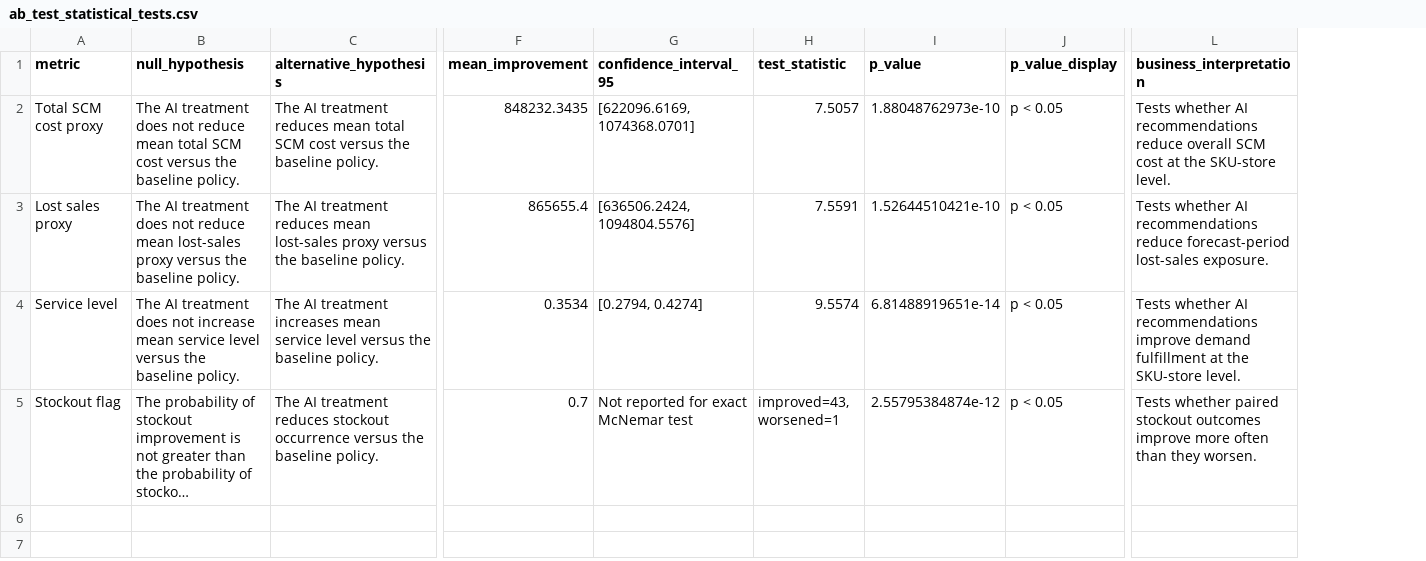
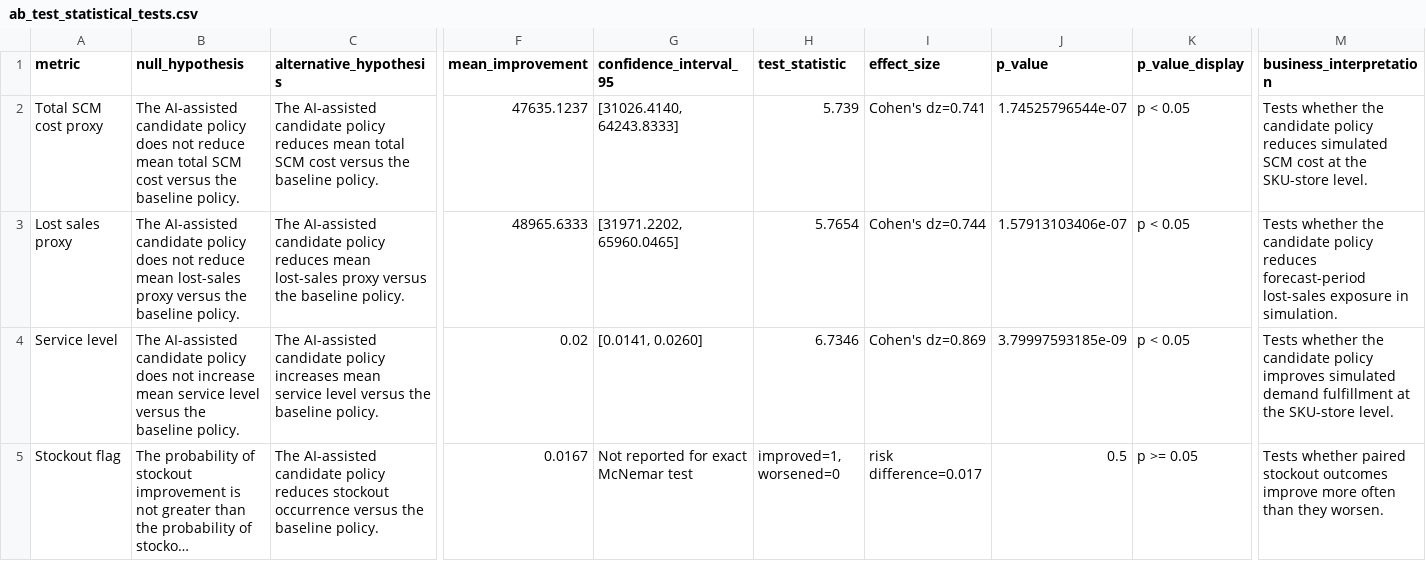
Before and after one commit to Lee2379/scm-ai-analytics, a CSV file: data/ab_test_statistical_tests.csv, drawn as a sheet; only a part is shown, gaps mark what is left out; long unchanged cells end in …; addresses are those after the commit; the diff covers the shown part only; the diff names each change by its address in the sheet, - before the commit and + after, or states it on an @@ line.

```diff
--- a/data/ab_test_statistical_tests.csv
+++ b/data/ab_test_statistical_tests.csv
+column I (effect_size), rows 2-5: Cohen's dz=0.741 | Cohen's dz=0.744 | Cohen's dz=0.869 | risk difference=0.017
-B2 (null_hypothesis): The AI treatment does not…
+B2 (null_hypothesis): The AI-assisted candidate policy does not…
-C2 (alternative_hypothesis): The AI treatment reduces mean…
+C2 (alternative_hypothesis): The AI-assisted candidate policy reduces mean…
-F2 (mean_improvement): 848232.3435
+F2 (mean_improvement): 47635.1237
-G2 (confidence_interval_95): [622096.6169, 1074368.0701]
+G2 (confidence_interval_95): [31026.4140, 64243.8333]
-H2 (test_statistic): 7.5057
+H2 (test_statistic): 5.739
-J2 (p_value): 1.88048762973e-10
+J2 (p_value): 1.74525796544e-07
-M2 (business_interpretation): Tests whether AI recommendations reduce overall SCM cost…
+M2 (business_interpretation): Tests whether the candidate policy reduces simulated SCM cost…
-B3 (null_hypothesis): The AI treatment does not…
+B3 (null_hypothesis): The AI-assisted candidate policy does not…
-C3 (alternative_hypothesis): The AI treatment reduces mean…
+C3 (alternative_hypothesis): The AI-assisted candidate policy reduces mean…
-F3 (mean_improvement): 865655.4
+F3 (mean_improvement): 48965.6333
-G3 (confidence_interval_95): [636506.2424, 1094804.5576]
+G3 (confidence_interval_95): [31971.2202, 65960.0465]
-H3 (test_statistic): 7.5591
+H3 (test_statistic): 5.7654
-J3 (p_value): 1.52644510421e-10
+J3 (p_value): 1.57913103406e-07
-M3 (business_interpretation): Tests whether AI recommendations reduce forecast-period lost-sales exposure.
+M3 (business_interpretation): Tests whether the candidate policy reduces forecast-period lost-sales exposure in simulation.
-B4 (null_hypothesis): The AI treatment does not…
+B4 (null_hypothesis): The AI-assisted candidate policy does not…
-C4 (alternative_hypothesis): The AI treatment increases mean…
+C4 (alternative_hypothesis): The AI-assisted candidate policy increases mean…
-F4 (mean_improvement): 0.3534
+F4 (mean_improvement): 0.02
-G4 (confidence_interval_95): [0.2794, 0.4274]
+G4 (confidence_interval_95): [0.0141, 0.0260]
-H4 (test_statistic): 9.5574
+H4 (test_statistic): 6.7346
-J4 (p_value): 6.81488919651e-14
+J4 (p_value): 3.79997593185e-09
-M4 (business_interpretation): Tests whether AI recommendations improve demand fulfillment…
+M4 (business_interpretation): Tests whether the candidate policy improves simulated demand fulfillment…
-C5 (alternative_hypothesis): The AI treatment reduces stockout…
+C5 (alternative_hypothesis): The AI-assisted candidate policy reduces stockout…
-F5 (mean_improvement): 0.7
+F5 (mean_improvement): 0.0167
-H5 (test_statistic): improved=43, worsened=1
+H5 (test_statistic): improved=1, worsened=0
-J5 (p_value): 2.55795384874e-12
+J5 (p_value): 0.5
-K5 (p_value_display): p < 0.05
+K5 (p_value_display): p >= 0.05
```
Also changed, not shown: 1 edited cell elsewhere in this file, data/ab_test_kpi_summary.csv, data/ab_test_results.csv, 11 other files.
